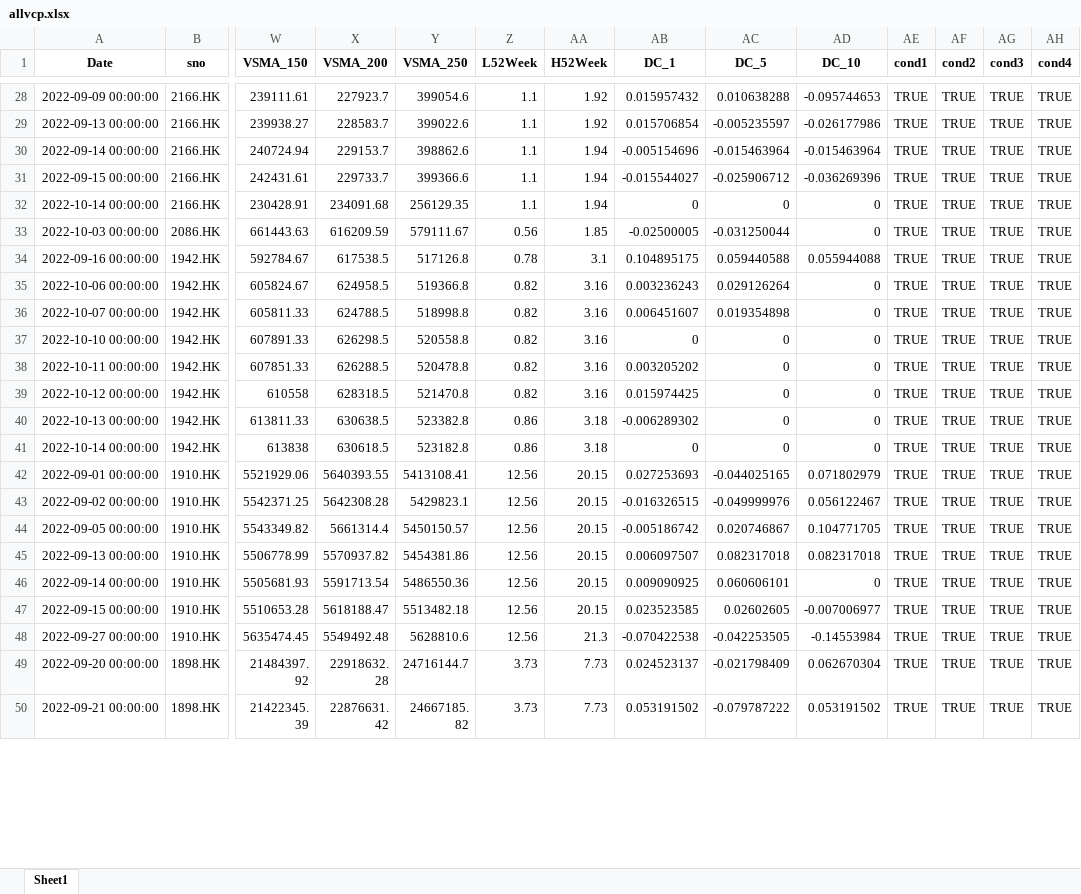
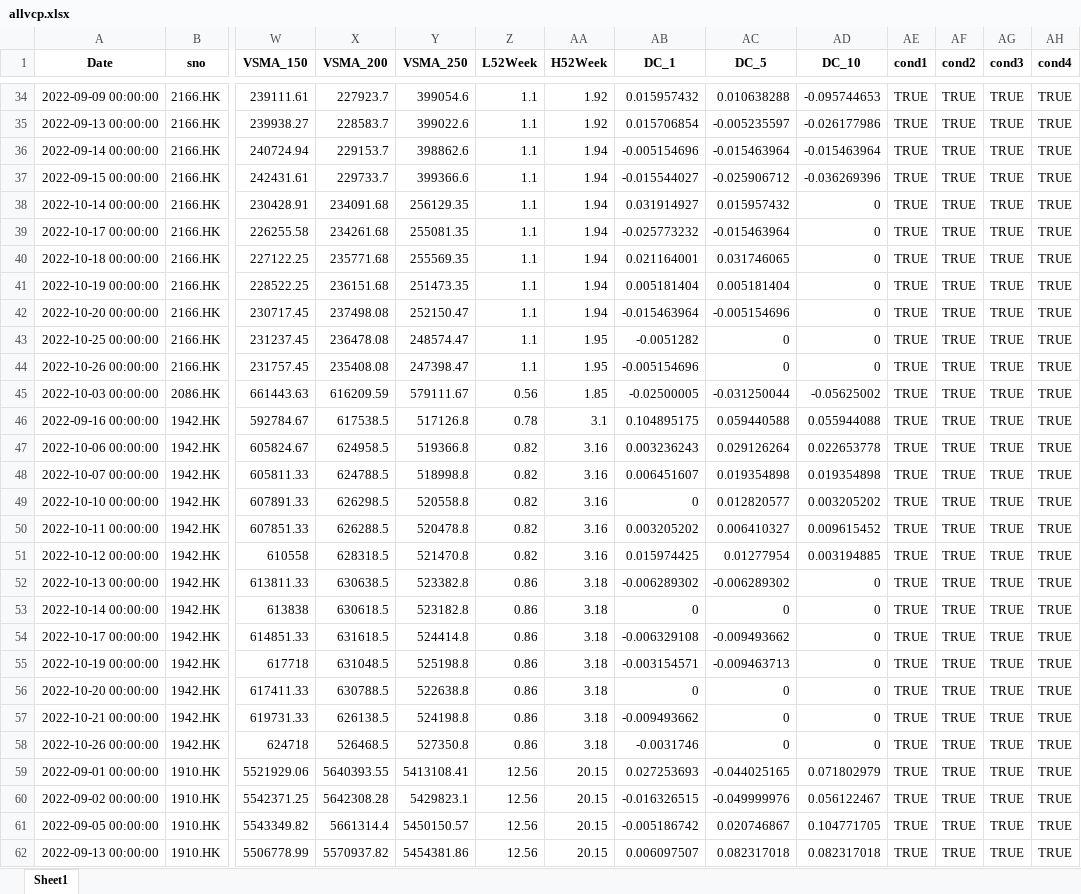
Before and after one commit to PatchQ/MFS, an Excel workbook: Data/allvcp.xlsx, sheet Sheet1, drawn as a sheet; only a part is shown, gaps mark what is left out; the shorter side is filled out with more unchanged rows; values as stored, in another font and other column widths than the file's, no borders; addresses are those after the commit; rows hold the shown columns only; the diff covers the shown part only; the diff names each change by its address in the sheet, - before the commit and + after, or states it on an @@ line.

```diff
--- a/Data/allvcp.xlsx (sheet Sheet1)
+++ b/Data/allvcp.xlsx (sheet Sheet1)
-AB38 (DC_1): 0
+AB38 (DC_1): 0.031914927
-AC38 (DC_5): 0
+AC38 (DC_5): 0.015957432
+row 39: 2022-10-17 00:00:00 | 2166.HK | 226255.58 | 234261.68 | 255081.35 | 1.1 | 1.94 | -0.025773232 | -0.015463964 | 0 | TRUE | TRUE | TRUE | TRUE
+row 40: 2022-10-18 00:00:00 | 2166.HK | 227122.25 | 235771.68 | 255569.35 | 1.1 | 1.94 | 0.021164001 | 0.031746065 | 0 | TRUE | TRUE | TRUE | TRUE
+row 41: 2022-10-19 00:00:00 | 2166.HK | 228522.25 | 236151.68 | 251473.35 | 1.1 | 1.94 | 0.005181404 | 0.005181404 | 0 | TRUE | TRUE | TRUE | TRUE
+row 42: 2022-10-20 00:00:00 | 2166.HK | 230717.45 | 237498.08 | 252150.47 | 1.1 | 1.94 | -0.015463964 | -0.005154696 | 0 | TRUE | TRUE | TRUE | TRUE
+row 43: 2022-10-25 00:00:00 | 2166.HK | 231237.45 | 236478.08 | 248574.47 | 1.1 | 1.95 | -0.0051282 | 0 | 0 | TRUE | TRUE | TRUE | TRUE
+row 44: 2022-10-26 00:00:00 | 2166.HK | 231757.45 | 235408.08 | 247398.47 | 1.1 | 1.95 | -0.005154696 | 0 | 0 | TRUE | TRUE | TRUE | TRUE
-AD45 (DC_10): 0
+AD45 (DC_10): -0.05625002
-AD47 (DC_10): 0
+AD47 (DC_10): 0.022653778
-AD48 (DC_10): 0
+AD48 (DC_10): 0.019354898
-AC49 (DC_5): 0
+AC49 (DC_5): 0.012820577
-AD49 (DC_10): 0
+AD49 (DC_10): 0.003205202
-AC50 (DC_5): 0
+AC50 (DC_5): 0.006410327
-AD50 (DC_10): 0
+AD50 (DC_10): 0.009615452
-AC51 (DC_5): 0
+AC51 (DC_5): 0.01277954
-AD51 (DC_10): 0
+AD51 (DC_10): 0.003194885
-AC52 (DC_5): 0
+AC52 (DC_5): -0.006289302
+row 54: 2022-10-17 00:00:00 | 1942.HK | 614851.33 | 631618.5 | 524414.8 | 0.86 | 3.18 | -0.006329108 | -0.009493662 | 0 | TRUE | TRUE | TRUE | TRUE
+row 55: 2022-10-19 00:00:00 | 1942.HK | 617718 | 631048.5 | 525198.8 | 0.86 | 3.18 | -0.003154571 | -0.009463713 | 0 | TRUE | TRUE | TRUE | TRUE
+row 56: 2022-10-20 00:00:00 | 1942.HK | 617411.33 | 630788.5 | 522638.8 | 0.86 | 3.18 | 0 | 0 | 0 | TRUE | TRUE | TRUE | TRUE
+row 57: 2022-10-21 00:00:00 | 1942.HK | 619731.33 | 626138.5 | 524198.8 | 0.86 | 3.18 | -0.009493662 | 0 | 0 | TRUE | TRUE | TRUE | TRUE
+row 58: 2022-10-26 00:00:00 | 1942.HK | 624718 | 526468.5 | 527350.8 | 0.86 | 3.18 | -0.0031746 | 0 | 0 | TRUE | TRUE | TRUE | TRUE
```
Also changed, not shown: 29 added rows and 339 edited cells elsewhere in this sheet, 3 other files.
